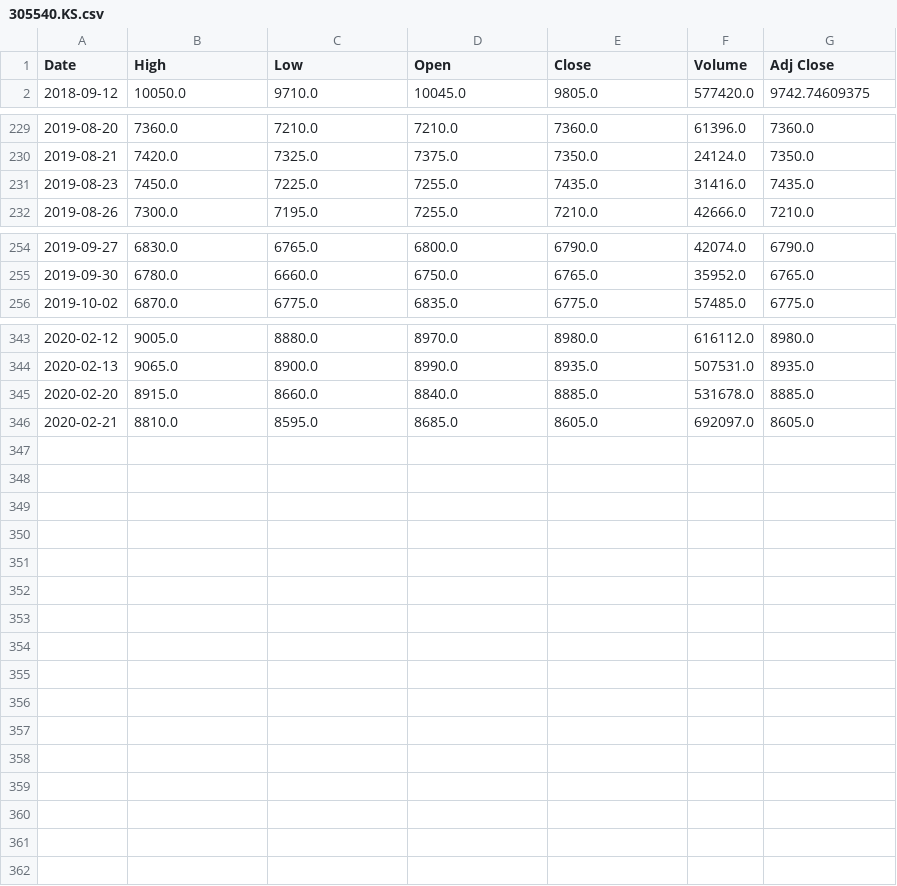
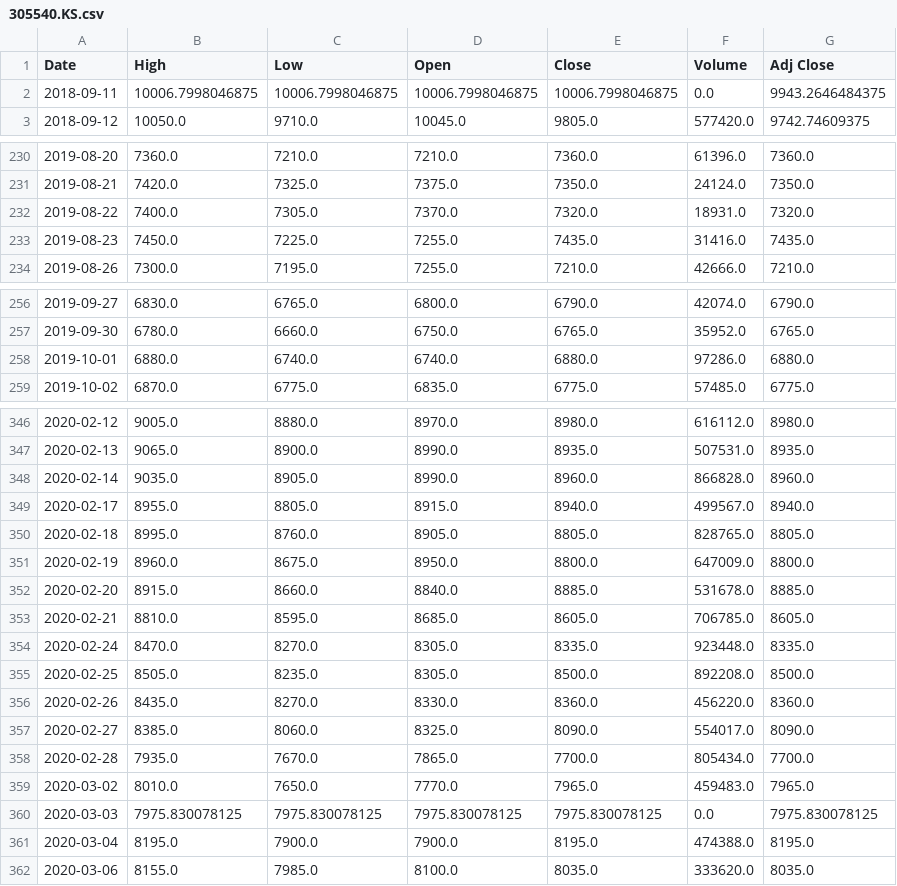
Before and after one commit to chataan/stock, a CSV file: Database/305540.KS.csv, drawn as a sheet; only a part is shown, gaps mark what is left out.

```diff
--- a/Database/305540.KS.csv
+++ b/Database/305540.KS.csv
@@ -1,2 +1,3 @@
 Date,High,Low,Open,Close,Volume,Adj Close
+2018-09-11,10006.7998046875,10006.7998046875,10006.7998046875,10006.7998046875,0.0,9943.2646484375
 2018-09-12,10050.0,9710.0,10045.0,9805.0,577420.0,9742.74609375
@@ -230,2 +231,3 @@ Date,High,Low,Open,Close,Volume,Adj Close
 2019-08-21,7420.0,7325.0,7375.0,7350.0,24124.0,7350.0
+2019-08-22,7400.0,7305.0,7370.0,7320.0,18931.0,7320.0
 2019-08-23,7450.0,7225.0,7255.0,7435.0,31416.0,7435.0
@@ -255,2 +257,3 @@ Date,High,Low,Open,Close,Volume,Adj Close
 2019-09-30,6780.0,6660.0,6750.0,6765.0,35952.0,6765.0
+2019-10-01,6880.0,6740.0,6740.0,6880.0,97286.0,6880.0
 2019-10-02,6870.0,6775.0,6835.0,6775.0,57485.0,6775.0
@@ -344,3 +347,16 @@ Date,High,Low,Open,Close,Volume,Adj Close
 2020-02-13,9065.0,8900.0,8990.0,8935.0,507531.0,8935.0
+2020-02-14,9035.0,8905.0,8990.0,8960.0,866828.0,8960.0
+2020-02-17,8955.0,8805.0,8915.0,8940.0,499567.0,8940.0
+2020-02-18,8995.0,8760.0,8905.0,8805.0,828765.0,8805.0
+2020-02-19,8960.0,8675.0,8950.0,8800.0,647009.0,8800.0
 2020-02-20,8915.0,8660.0,8840.0,8885.0,531678.0,8885.0
-2020-02-21,8810.0,8595.0,8685.0,8605.0,692097.0,8605.0
+2020-02-21,8810.0,8595.0,8685.0,8605.0,706785.0,8605.0
+2020-02-24,8470.0,8270.0,8305.0,8335.0,923448.0,8335.0
+2020-02-25,8505.0,8235.0,8305.0,8500.0,892208.0,8500.0
+2020-02-26,8435.0,8270.0,8330.0,8360.0,456220.0,8360.0
+2020-02-27,8385.0,8060.0,8325.0,8090.0,554017.0,8090.0
+2020-02-28,7935.0,7670.0,7865.0,7700.0,805434.0,7700.0
+2020-03-02,8010.0,7650.0,7770.0,7965.0,459483.0,7965.0
+2020-03-03,7975.830078125,7975.830078125,7975.830078125,7975.830078125,0.0,7975.830078125
+2020-03-04,8195.0,7900.0,7900.0,8195.0,474388.0,8195.0
+2020-03-06,8155.0,7985.0,8100.0,8035.0,333620.0,8035.0
```
Also changed, not shown: Database/265690.KS.csv, Database/304660.KS.csv, 7 other files.
